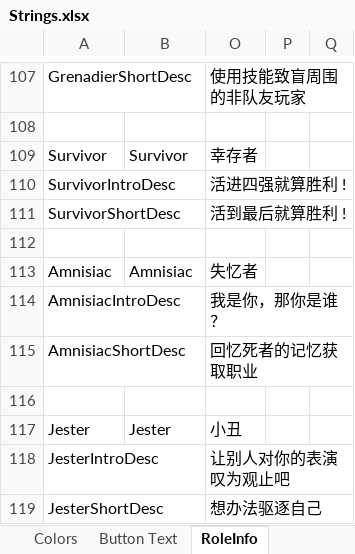
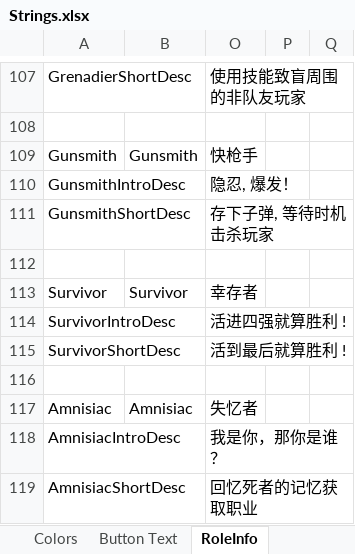
Before and after one commit to mxyx-club/TheOtherUs-Edited, an Excel workbook: Strings.xlsx, sheet RoleInfo, drawn as a sheet; only a part is shown, gaps mark what is left out; the shorter side is filled out with more unchanged rows; values as stored, in another font and other column widths than the file's, no borders; the diff names each change by its address in the sheet, - before the commit and + after, or states it on an @@ line.

```diff
--- a/Strings.xlsx (sheet RoleInfo)
+++ b/Strings.xlsx (sheet RoleInfo)
+row 109: Gunsmith | Gunsmith | 快枪手
+row 110: GunsmithIntroDesc |  | 隐忍, 爆发！
+row 111: GunsmithShortDesc |  | 存下子弹, 等待时机击杀玩家
+row 112: (empty)
```
Also changed, not shown: sheet Options, sheet Button Text, sheet Role Description, sheet Other Text, 12 other files.
